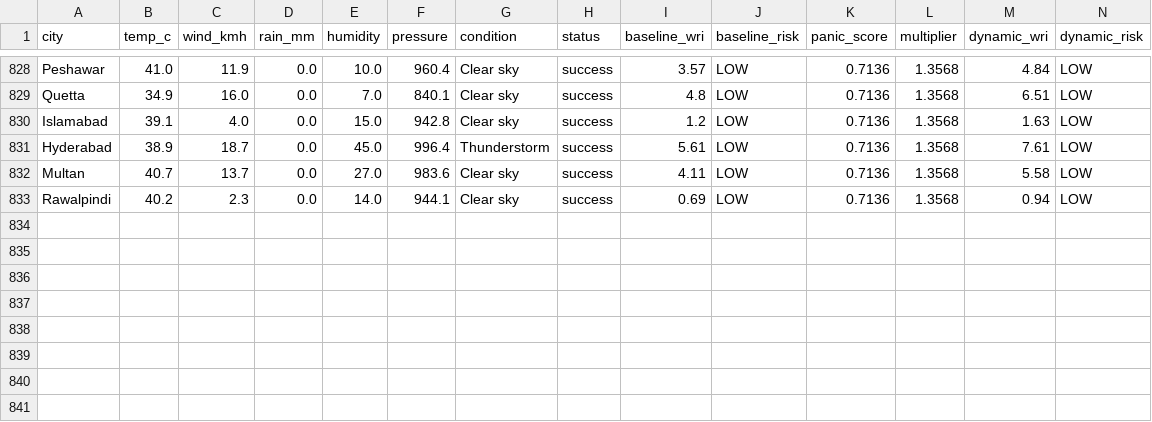
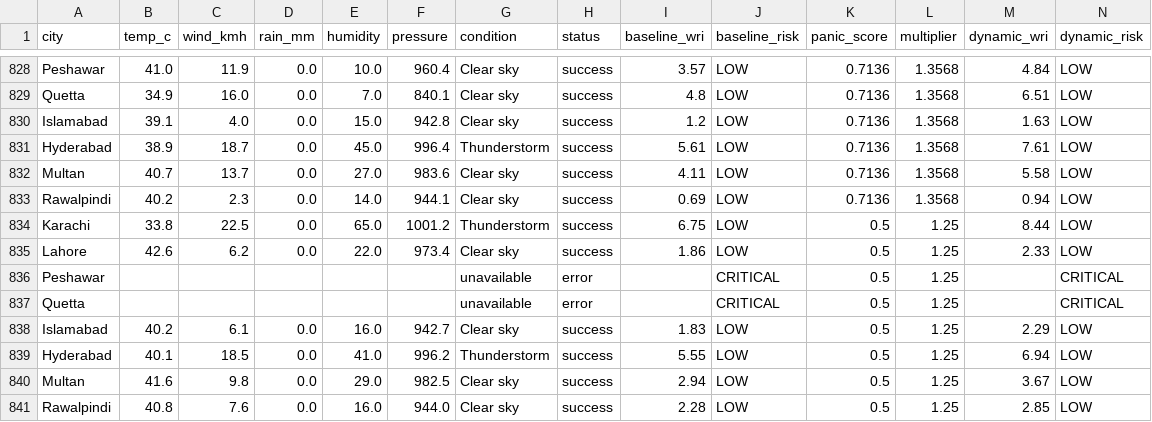
Before and after one commit to baighafsa/pakistan-disaster-forecasting, a CSV file: data/30day_wri_tracking.csv, drawn as a sheet; only a part is shown, gaps mark what is left out; rows hold the shown columns only; the diff names each change by its address in the sheet, - before the commit and + after, or states it on an @@ line.

```diff
--- a/data/30day_wri_tracking.csv
+++ b/data/30day_wri_tracking.csv
+row 834: Karachi | 33.8 | 22.5 | 0.0 | 65.0 | 1001.2 | Thunderstorm | success | 6.75 | LOW | 0.5 | 1.25 | 8.44 | LOW
+row 835: Lahore | 42.6 | 6.2 | 0.0 | 22.0 | 973.4 | Clear sky | success | 1.86 | LOW | 0.5 | 1.25 | 2.33 | LOW
+row 836: Peshawar |  |  |  |  |  | unavailable | error |  | CRITICAL | 0.5 | 1.25 |  | CRITICAL
+row 837: Quetta |  |  |  |  |  | unavailable | error |  | CRITICAL | 0.5 | 1.25 |  | CRITICAL
+row 838: Islamabad | 40.2 | 6.1 | 0.0 | 16.0 | 942.7 | Clear sky | success | 1.83 | LOW | 0.5 | 1.25 | 2.29 | LOW
+row 839: Hyderabad | 40.1 | 18.5 | 0.0 | 41.0 | 996.2 | Thunderstorm | success | 5.55 | LOW | 0.5 | 1.25 | 6.94 | LOW
+row 840: Multan | 41.6 | 9.8 | 0.0 | 29.0 | 982.5 | Clear sky | success | 2.94 | LOW | 0.5 | 1.25 | 3.67 | LOW
+row 841: Rawalpindi | 40.8 | 7.6 | 0.0 | 16.0 | 944.0 | Clear sky | success | 2.28 | LOW | 0.5 | 1.25 | 2.85 | LOW
```
Also changed, not shown: data/daily_alerts.csv, 1 other file.
